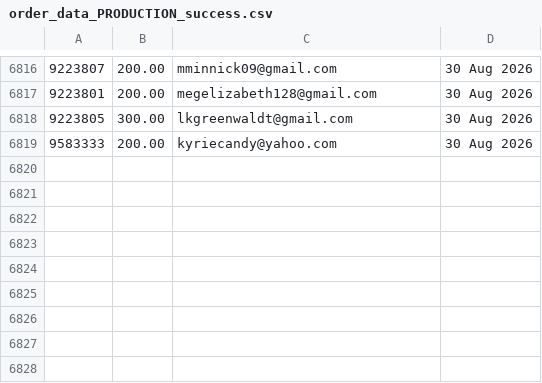
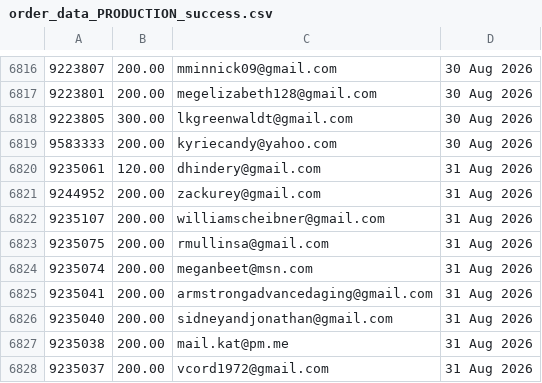
Before and after one commit to jdeck88/ffcsa_scripts, a CSV file: localline/data/order_data_PRODUCTION_success.csv, drawn as a sheet; only a part is shown, gaps mark what is left out.

Commit message:
Update data files

```diff
--- a/localline/data/order_data_PRODUCTION_success.csv
+++ b/localline/data/order_data_PRODUCTION_success.csv
@@ -6819 +6819,10 @@
 9583333,200.00,kyriecandy@yahoo.com,30 Aug 2026
+9235061,120.00,dhindery@gmail.com,31 Aug 2026
+9244952,200.00,zackurey@gmail.com,31 Aug 2026
+9235107,200.00,williamscheibner@gmail.com,31 Aug 2026
+9235075,200.00,rmullinsa@gmail.com,31 Aug 2026
+9235074,200.00,meganbeet@msn.com,31 Aug 2026
+9235041,200.00,armstrongadvancedaging@gmail.com,31 Aug 2026
+9235040,200.00,sidneyandjonathan@gmail.com,31 Aug 2026
+9235038,200.00,mail.kat@pm.me,31 Aug 2026
+9235037,200.00,vcord1972@gmail.com,31 Aug 2026
```
Also changed, not shown: localline/data/order_data_PRODUCTION_fail.csv.
